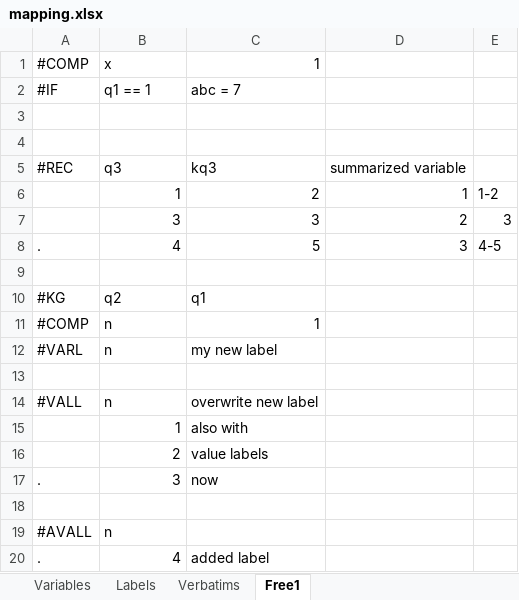
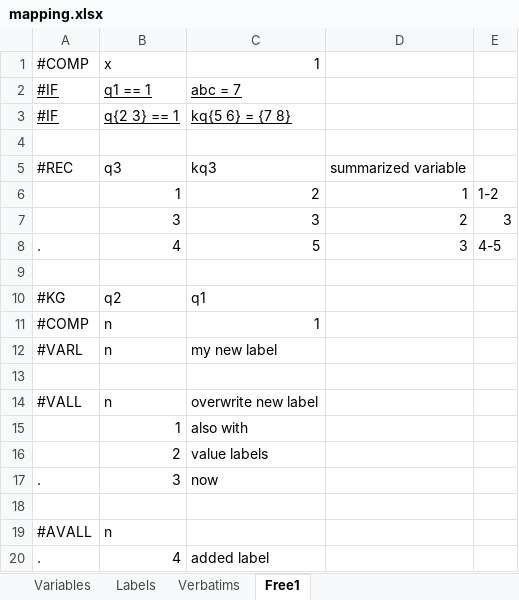
Before and after one commit to urswilke/datadaptor, an Excel workbook: inst/extdata/mapping.xlsx, sheet Free1, drawn as a sheet; values as stored, in another font and other column widths than the file's, no borders; the diff names each change by its address in the sheet, - before the commit and + after, or states it on an @@ line.

```diff
--- a/inst/extdata/mapping.xlsx (sheet Free1)
+++ b/inst/extdata/mapping.xlsx (sheet Free1)
-A2:C2 underline: off
+A2:C2 underline: on
-row 3: (empty)
+row 3: #IF | q{2 3} == 1 | kq{5 6} = {7 8}
```
Also changed, not shown: sheet Verbatims, 5 other files.
